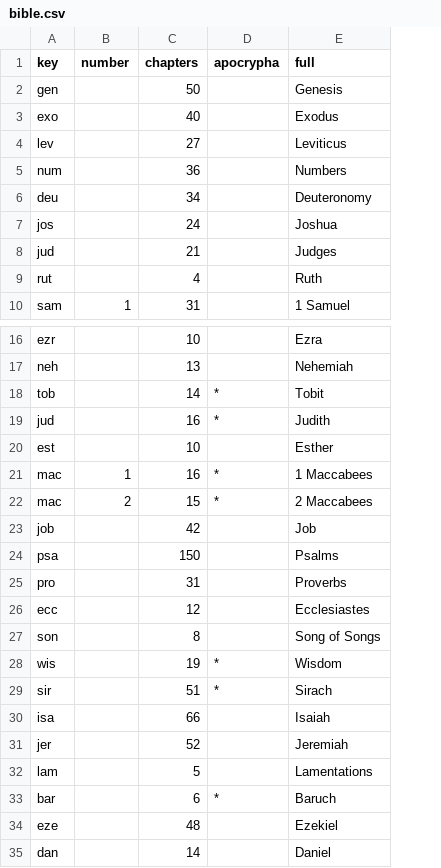
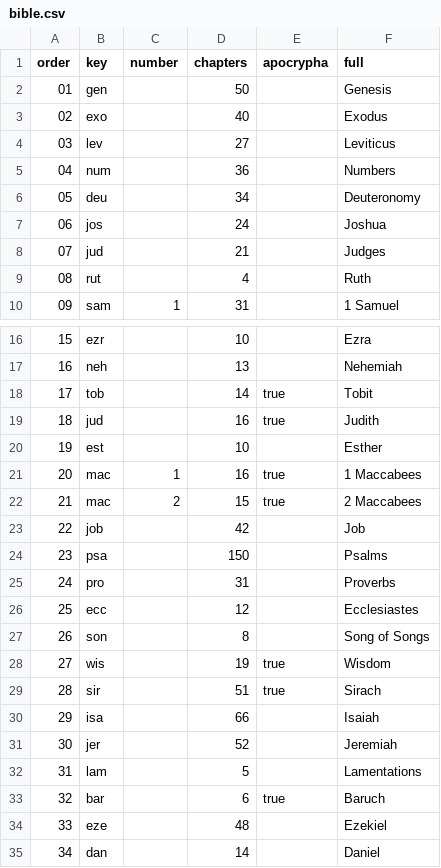
Before and after one commit to Tinka8ell/Prayers-and-Readings, a CSV file: data/bible.csv, drawn as a sheet; only a part is shown, gaps mark what is left out; addresses are those after the commit; the diff names each change by its address in the sheet, - before the commit and + after, or states it on an @@ line.

```diff
--- a/data/bible.csv
+++ b/data/bible.csv
+column A (order), rows 2-10: 01 | 02 | 03 | 04 | 05 | 06 | 07 | 08 | 09; rows 16-35: 15 | 16 | 17 | 18 | 19 | 20 | 21 | 22 | 23 | 24 | 25 | 26 | 27 | 28 | 29 | 30 | 31 | 32 | 33 | 34
-E18:E19 (apocrypha): *
+E18:E19 (apocrypha): true
-E21:E22 (apocrypha): *
+E21:E22 (apocrypha): true
-E28:E29 (apocrypha): *
+E28:E29 (apocrypha): true
-E33 (apocrypha): *
+E33 (apocrypha): true
```
Also changed, not shown: 2 other files.
